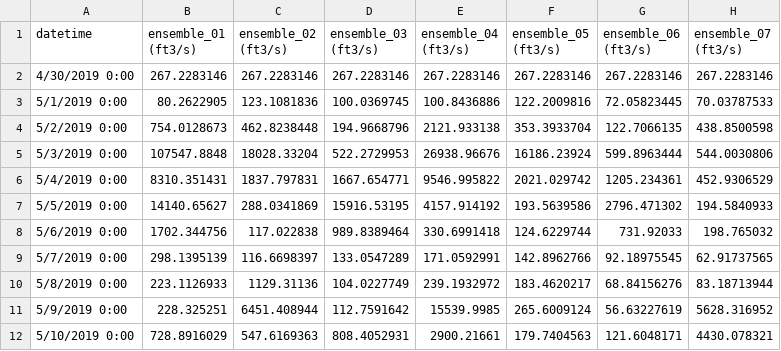
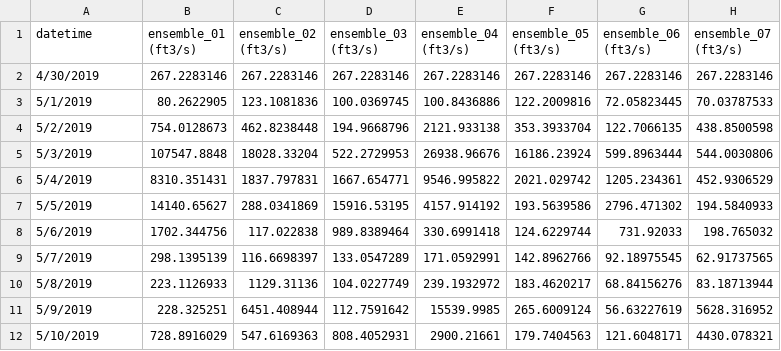
Before and after one commit to chris3edwards3/exampledata, a CSV file: sim_ensemble1-51_1timestep_114154_tx_20190430.csv, drawn as a sheet; only a part is shown; the diff names each change by its address in the sheet, - before the commit and + after, or states it on an @@ line.

Commit message:
Updating Timestep

```diff
--- a/sim_ensemble1-51_1timestep_114154_tx_20190430.csv
+++ b/sim_ensemble1-51_1timestep_114154_tx_20190430.csv
-A2 (datetime): 4/30/2019 0:00
+A2 (datetime): 4/30/2019
-A3 (datetime): 5/1/2019 0:00
+A3 (datetime): 5/1/2019
-A4 (datetime): 5/2/2019 0:00
+A4 (datetime): 5/2/2019
-A5 (datetime): 5/3/2019 0:00
+A5 (datetime): 5/3/2019
-A6 (datetime): 5/4/2019 0:00
+A6 (datetime): 5/4/2019
-A7 (datetime): 5/5/2019 0:00
+A7 (datetime): 5/5/2019
-A8 (datetime): 5/6/2019 0:00
+A8 (datetime): 5/6/2019
-A9 (datetime): 5/7/2019 0:00
+A9 (datetime): 5/7/2019
-A10 (datetime): 5/8/2019 0:00
+A10 (datetime): 5/8/2019
-A11 (datetime): 5/9/2019 0:00
+A11 (datetime): 5/9/2019
-A12 (datetime): 5/10/2019 0:00
+A12 (datetime): 5/10/2019
```
